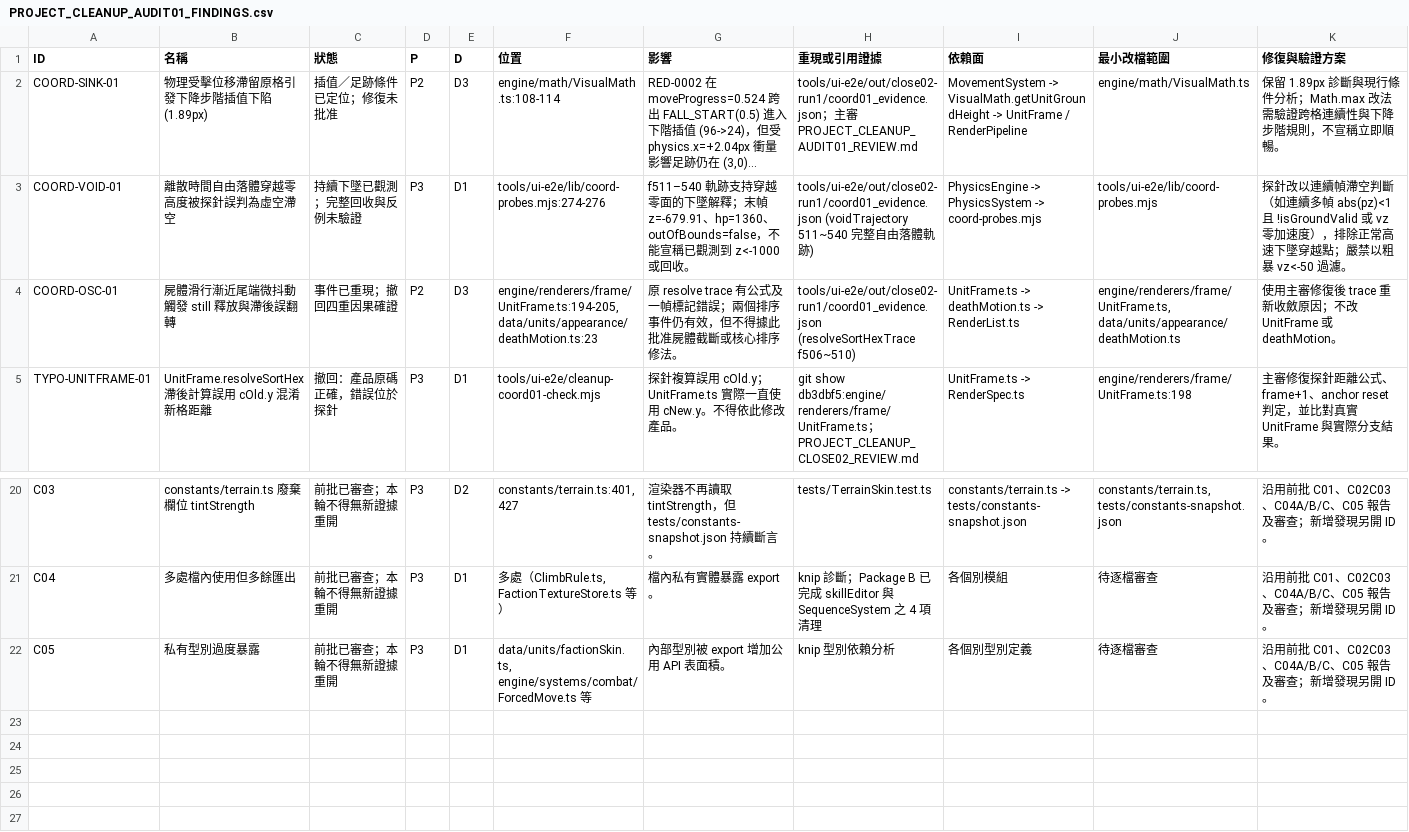
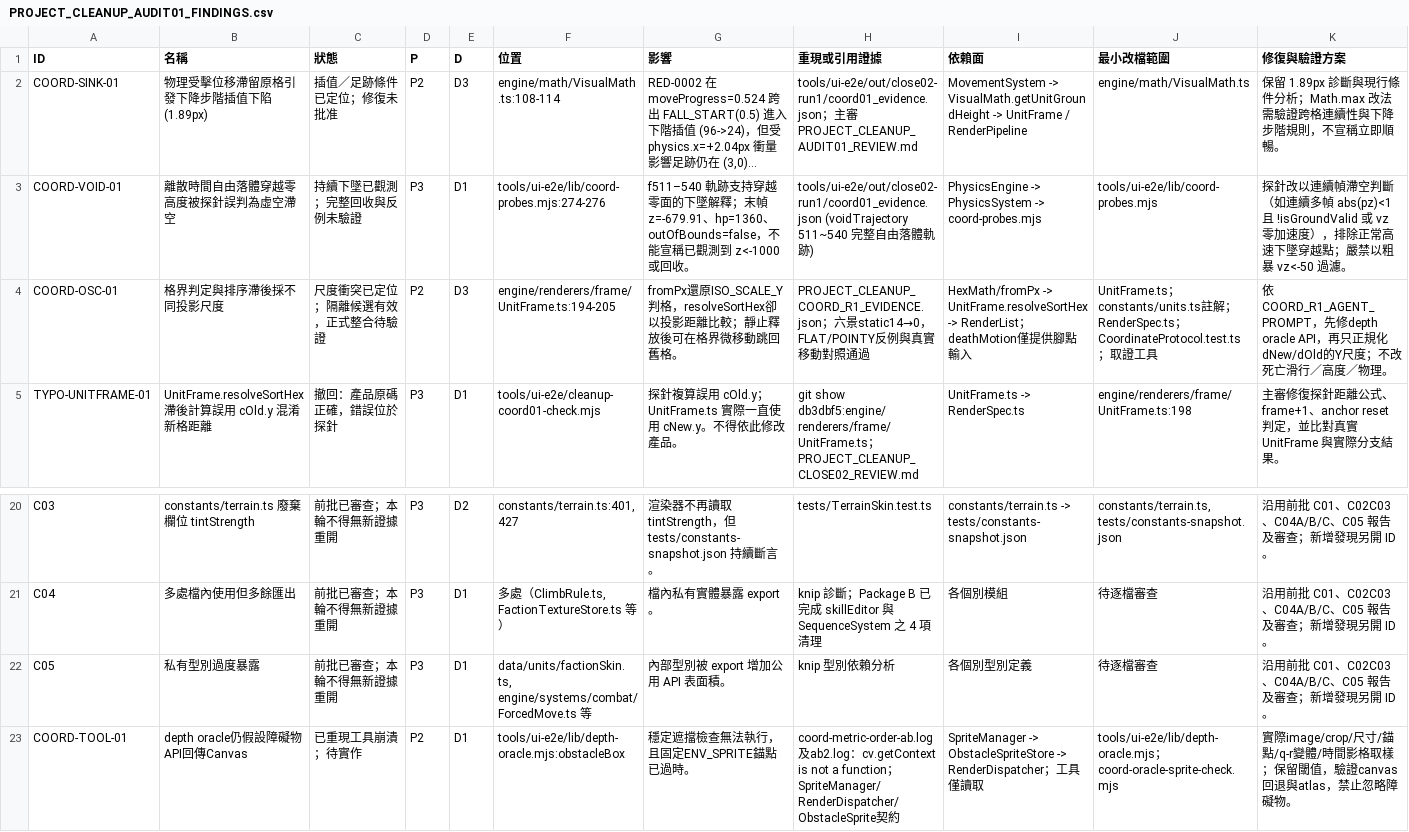
Before and after one commit to Avalon-Ash/Group-Battler-FFT-Final, a CSV file: docs/PROJECT_CLEANUP_AUDIT01_FINDINGS.csv, drawn as a sheet; only a part is shown, gaps mark what is left out; long unchanged cells end in …; rows hold the shown columns only; the diff names each change by its address in the sheet, - before the commit and + after, or states it on an @@ line.

Commit message:
docs: define coordinate metric repair with isolated evidence

```diff
--- a/docs/PROJECT_CLEANUP_AUDIT01_FINDINGS.csv
+++ b/docs/PROJECT_CLEANUP_AUDIT01_FINDINGS.csv
-B4 (名稱): 屍體滑行漸近尾端微抖動觸發 still 釋放與滯後誤翻轉
+B4 (名稱): 格界判定與排序滯後採不同投影尺度
-C4 (狀態): 事件已重現；撤回四重因果確證
+C4 (狀態): 尺度衝突已定位；隔離候選有效，正式整合待驗證
-F4 (位置): engine/renderers/frame/UnitFrame.ts:194-205, data/units/appearance/deathMotion.ts:23
+F4 (位置): engine/renderers/frame/UnitFrame.ts:194-205
-G4 (影響): 原 resolve trace 有公式及一幀標記錯誤；兩個排序事件仍有效，但不得據此批准屍體截斷或核心排序修法。
+G4 (影響): fromPx還原ISO_SCALE_Y判格，resolveSortHex卻以投影距離比較；靜止釋放後可在格界微移動跳回舊格。
-H4 (重現或引用證據): tools/ui-e2e/out/close02-run1/coord01_evidence.json (resolveSortHexTrace f506~510)
+H4 (重現或引用證據): PROJECT_CLEANUP_COORD_R1_EVIDENCE.json；六景static14→0，FLAT/POINTY反例與真實移動對照通過
-I4 (依賴面): UnitFrame.ts -> deathMotion.ts -> RenderList.ts
+I4 (依賴面): HexMath/fromPx -> UnitFrame.resolveSortHex -> RenderList；deathMotion僅提供腳點輸入
-J4 (最小改檔範圍): engine/renderers/frame/UnitFrame.ts, data/units/appearance/deathMotion.ts
+J4 (最小改檔範圍): UnitFrame.ts；constants/units.ts註解；RenderSpec.ts；CoordinateProtocol.test.ts；取證工具
-K4 (修復與驗證方案): 使用主審修復後 trace 重新收斂原因；不改 UnitFrame 或 deathMotion。
+K4 (修復與驗證方案): 依COORD_R1_AGENT_PROMPT，先修depth oracle API，再只正規化dNew/dOld的Y尺度；不改死亡滑行／高度／物理。
+row 23: COORD-TOOL-01 | depth oracle仍假設障礙物API回傳Canvas | 已重現工具崩潰；待實作 | P2 | D1 | tools/ui-e2e/lib/depth-oracle.mjs:obstacleBox | 穩定遮擋檢查無法執行，且固定ENV_SPRITE錨點已過時。 | coord-metric-order-ab.log及ab2.log：cv.getContext is not a function；SpriteManager/RenderDispatcher/ObstacleSprite契約 | SpriteManager -> ObstacleSpriteStore -> RenderDispatcher；工具僅讀取 | tools/ui-e2e/lib/depth-oracle.mjs；coord-oracle-sprite-check.mjs | 實際image/crop/尺寸/錨點/q-r變體/時間影格取樣；保留閾值，驗證canvas回退與atlas，禁止忽略障礙物。
```
Also changed, not shown: 5 other files.
